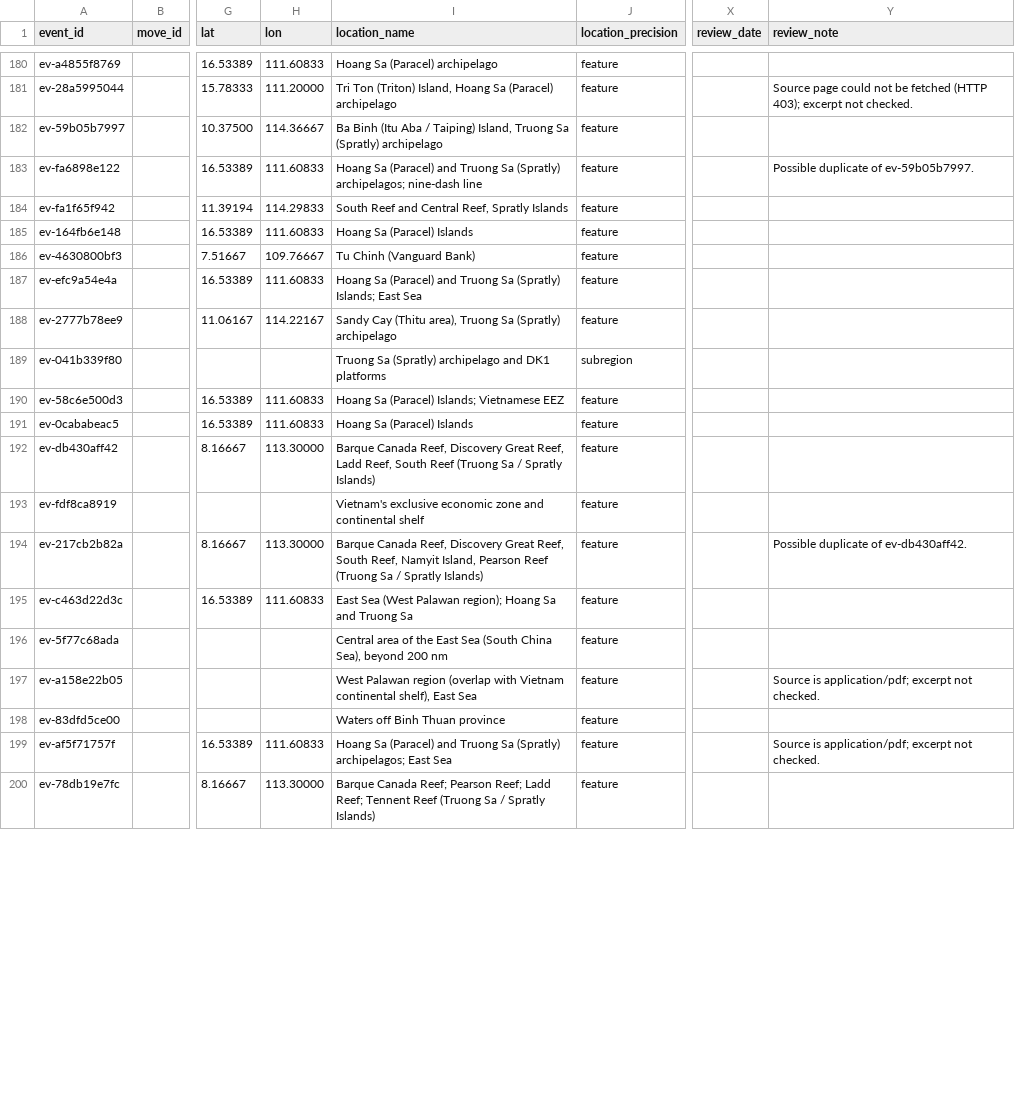
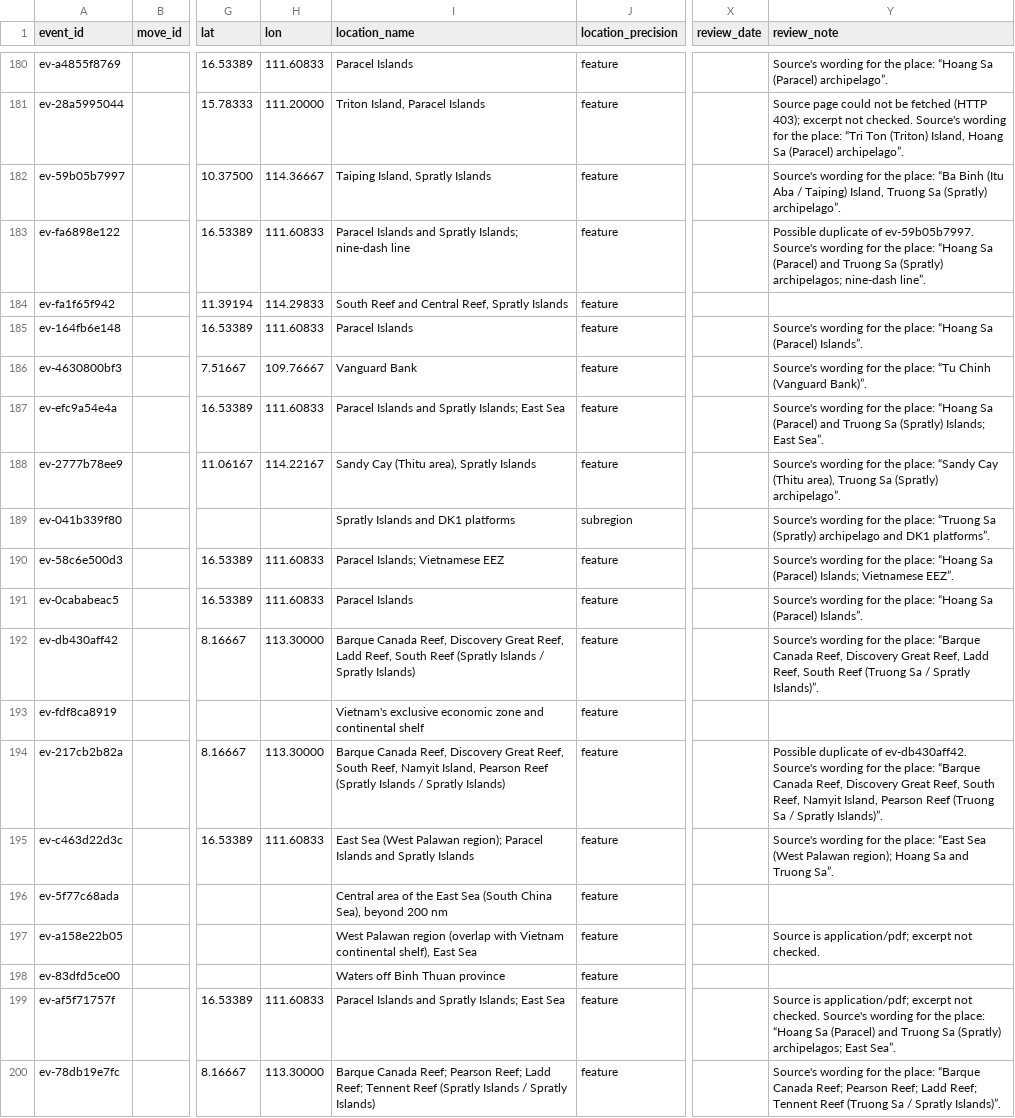
Before and after one commit to South-China-Sea-Developments/SCS-Developments-Tracker, a CSV file: data/events.csv, drawn as a sheet; only a part is shown, gaps mark what is left out; the diff covers the shown part only; the diff names each change by its address in the sheet, - before the commit and + after, or states it on an @@ line.

```diff
--- a/data/events.csv
+++ b/data/events.csv
-I180 (location_name): Hoang Sa (Paracel) archipelago
+I180 (location_name): Paracel Islands
-Y180 (review_note): (empty)
+Y180 (review_note): Source's wording for the place: “Hoang Sa (Paracel) archipelago”.
-I181 (location_name): Tri Ton (Triton) Island, Hoang Sa (Paracel) archipelago
+I181 (location_name): Triton Island, Paracel Islands
-Y181 (review_note): …not checked.
+Y181 (review_note): …not checked. Source's wording for the place: “Tri Ton (Triton) Island, Hoang Sa (Paracel) archipelago”.
-I182 (location_name): Ba Binh (Itu Aba / Taiping) Island, Truong Sa (Spratly) archipelago
+I182 (location_name): Taiping Island, Spratly Islands
-Y182 (review_note): (empty)
+Y182 (review_note): Source's wording for the place: “Ba Binh (Itu Aba / Taiping) Island, Truong Sa (Spratly) archipelago”.
-I183 (location_name): Hoang Sa (Paracel) and Truong Sa (Spratly) archipelagos; nine-dash line
+I183 (location_name): Paracel Islands and Spratly Islands; nine-dash line
-Y183 (review_note): …of ev-59b05b7997.
+Y183 (review_note): …of ev-59b05b7997. Source's wording for the place: “Hoang Sa (Paracel) and Truong Sa (Spratly) archipelagos; nine-dash line”.
-I185 (location_name): Hoang Sa (Paracel) Islands
+I185 (location_name): Paracel Islands
-Y185 (review_note): (empty)
+Y185 (review_note): Source's wording for the place: “Hoang Sa (Paracel) Islands”.
-I186 (location_name): Tu Chinh (Vanguard Bank)
+I186 (location_name): Vanguard Bank
-Y186 (review_note): (empty)
+Y186 (review_note): Source's wording for the place: “Tu Chinh (Vanguard Bank)”.
-I187 (location_name): Hoang Sa (Paracel) and Truong Sa (Spratly) Islands; East…
+I187 (location_name): Paracel Islands and Spratly Islands; East…
-Y187 (review_note): (empty)
+Y187 (review_note): Source's wording for the place: “Hoang Sa (Paracel) and Truong Sa (Spratly) Islands; East Sea”.
-I188 (location_name): …(Thitu area), Truong Sa (Spratly) archipelago
+I188 (location_name): …(Thitu area), Spratly Islands
-Y188 (review_note): (empty)
+Y188 (review_note): Source's wording for the place: “Sandy Cay (Thitu area), Truong Sa (Spratly) archipelago”.
-I189 (location_name): Truong Sa (Spratly) archipelago and DK1 platforms
+I189 (location_name): Spratly Islands and DK1 platforms
-Y189 (review_note): (empty)
+Y189 (review_note): Source's wording for the place: “Truong Sa (Spratly) archipelago and DK1 platforms”.
-I190 (location_name): Hoang Sa (Paracel) Islands; Vietnamese EEZ
+I190 (location_name): Paracel Islands; Vietnamese EEZ
-Y190 (review_note): (empty)
+Y190 (review_note): Source's wording for the place: “Hoang Sa (Paracel) Islands; Vietnamese EEZ”.
-I191 (location_name): Hoang Sa (Paracel) Islands
+I191 (location_name): Paracel Islands
-Y191 (review_note): (empty)
+Y191 (review_note): Source's wording for the place: “Hoang Sa (Paracel) Islands”.
-I192 (location_name): …South Reef (Truong Sa / Spratly…
+I192 (location_name): …South Reef (Spratly Islands / Spratly…
-Y192 (review_note): (empty)
+Y192 (review_note): Source's wording for the place: “Barque Canada Reef, Discovery Great Reef, Ladd Reef, South Reef (Truong Sa / Spratly Islands)”.
-I194 (location_name): …Pearson Reef (Truong Sa / Spratly…
+I194 (location_name): …Pearson Reef (Spratly Islands / Spratly…
-Y194 (review_note): …of ev-db430aff42.
+Y194 (review_note): …of ev-db430aff42. Source's wording for the place: “Barque Canada Reef, Discovery Great Reef, South Reef, Namyit Island, Pearson Reef (Truong Sa / Spratly Islands)”.
-I195 (location_name): …Palawan region); Hoang Sa and Truong Sa
+I195 (location_name): …Palawan region); Paracel Islands and Spratly Islands
-Y195 (review_note): (empty)
+Y195 (review_note): Source's wording for the place: “East Sea (West Palawan region); Hoang Sa and Truong Sa”.
-I199 (location_name): Hoang Sa (Paracel) and Truong Sa (Spratly) archipelagos; East Sea
+I199 (location_name): Paracel Islands and Spratly Islands; East Sea
-Y199 (review_note): …not checked.
+Y199 (review_note): …not checked. Source's wording for the place: “Hoang Sa (Paracel) and Truong Sa (Spratly) archipelagos; East Sea”.
-I200 (location_name): …Tennent Reef (Truong Sa / Spratly…
+I200 (location_name): …Tennent Reef (Spratly Islands / Spratly…
-Y200 (review_note): (empty)
+Y200 (review_note): Source's wording for the place: “Barque Canada Reef; Pearson Reef; Ladd Reef; Tennent Reef (Truong Sa / Spratly Islands)”.
```
Also changed, not shown: 104 edited cells elsewhere in this file.
